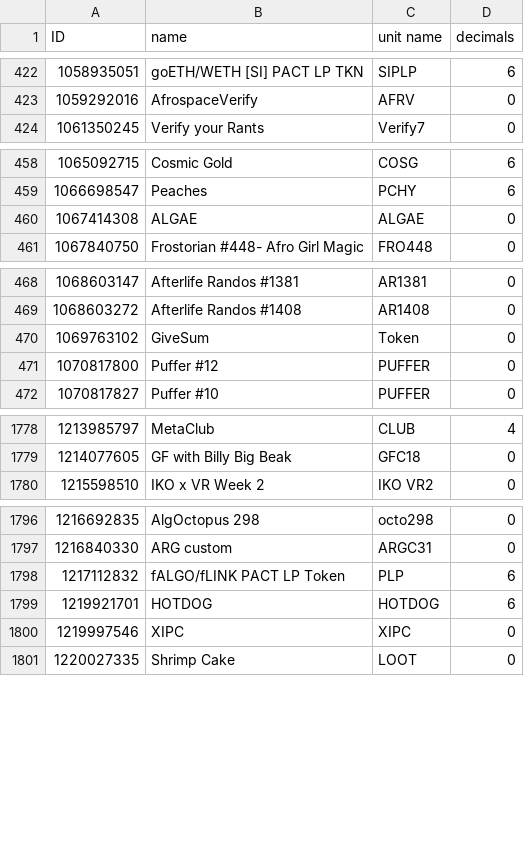
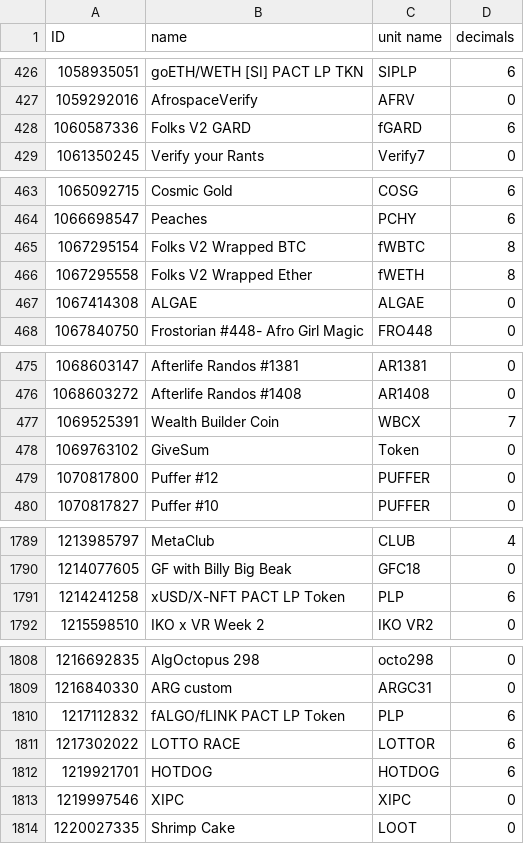
Before and after one commit to HashingSlash/Detechdefi, a CSV file: resources/assets.csv, drawn as a sheet; only a part is shown, gaps mark what is left out; the diff covers the shown part only; the diff names each change by its address in the sheet, - before the commit and + after, or states it on an @@ line.

```diff
--- a/resources/assets.csv
+++ b/resources/assets.csv
+row 428: 1060587336 | Folks V2 GARD | fGARD | 6
+row 465: 1067295154 | Folks V2 Wrapped BTC | fWBTC | 8
+row 466: 1067295558 | Folks V2 Wrapped Ether | fWETH | 8
+row 477: 1069525391 | Wealth Builder Coin | WBCX | 7
+row 1791: 1214241258 | xUSD/X-NFT PACT LP Token | PLP | 6
+row 1811: 1217302022 | LOTTO RACE | LOTTOR | 6
```
Also changed, not shown: 23 added rows elsewhere in this file.
